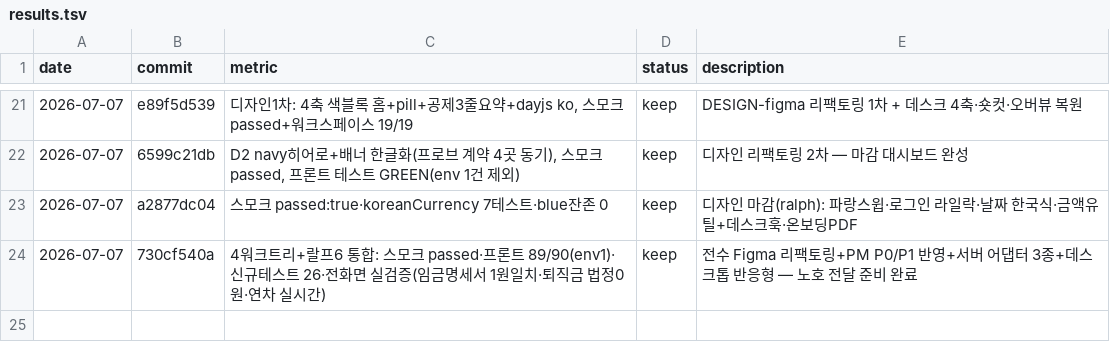
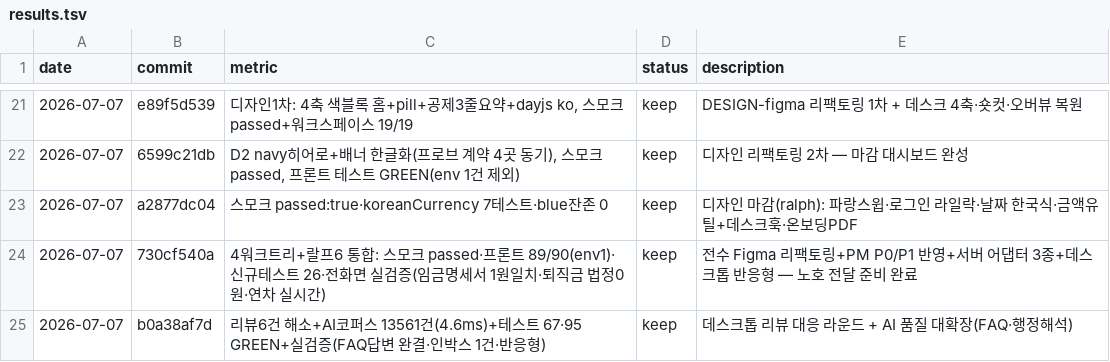
Before and after one commit to seojaehong/hrms, a TSV file: results.tsv, drawn as a sheet; only a part is shown, gaps mark what is left out.

```diff
--- a/results.tsv
+++ b/results.tsv
@@ -24 +24,2 @@ date	commit	metric	status	description
 2026-07-07	730cf540a	4워크트리+랄프6 통합: 스모크 passed·프론트 89/90(env1)·신규테스트 26·전화면 실검증(임금명세서 1원일치·퇴직금 법정0원·연차 실시간)	keep	전수 Figma 리팩토링+PM P0/P1 반영+서버 어댑터 3종+데스크톱 반응형 — 노호 전달 준비 완료
+2026-07-07	b0a38af7d	리뷰6건 해소+AI코퍼스 13561건(4.6ms)+테스트 67·95 GREEN+실검증(FAQ답변 완결·인박스 1건·반응형)	keep	데스크톱 리뷰 대응 라운드 + AI 품질 대확장(FAQ·행정해석)
```
